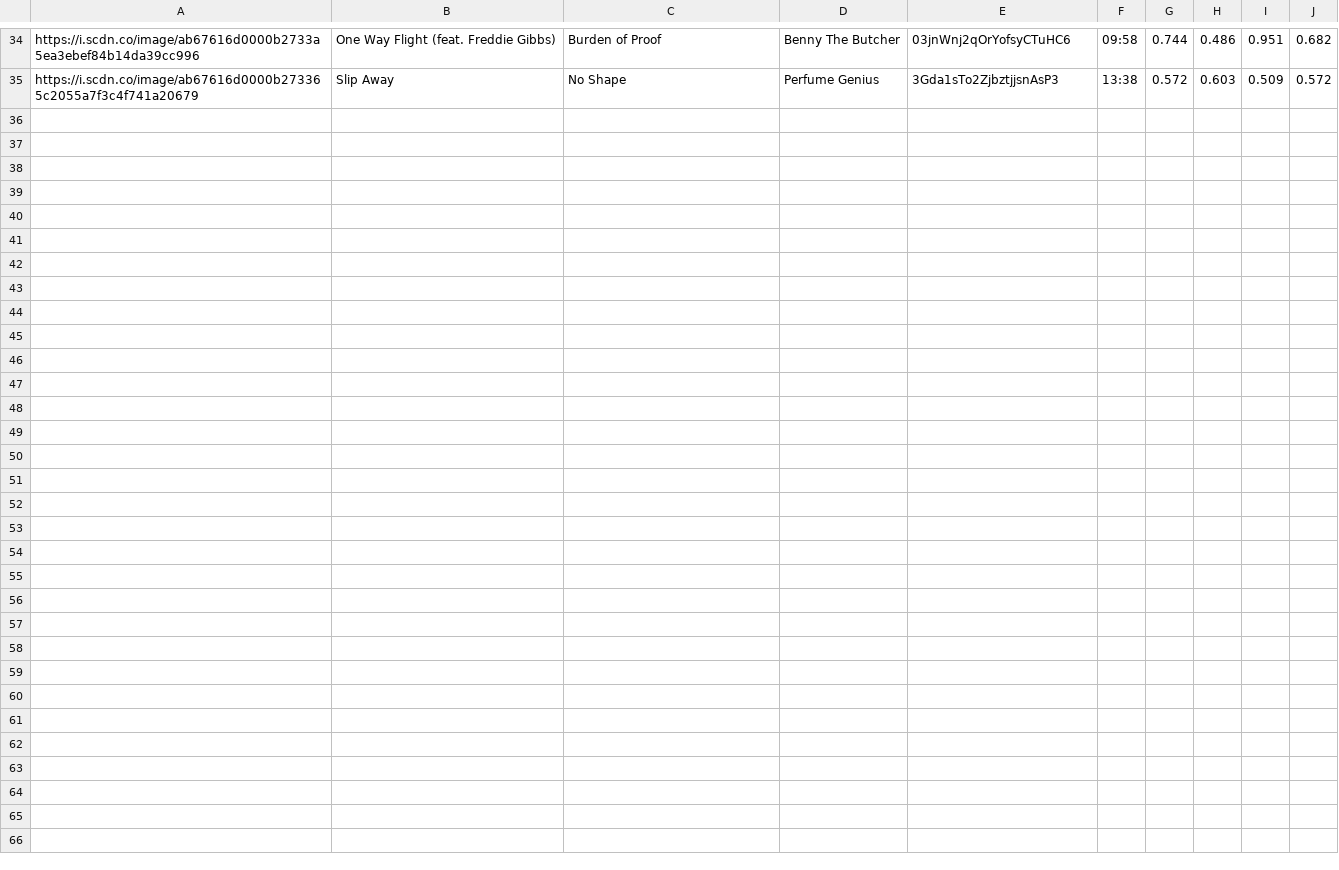
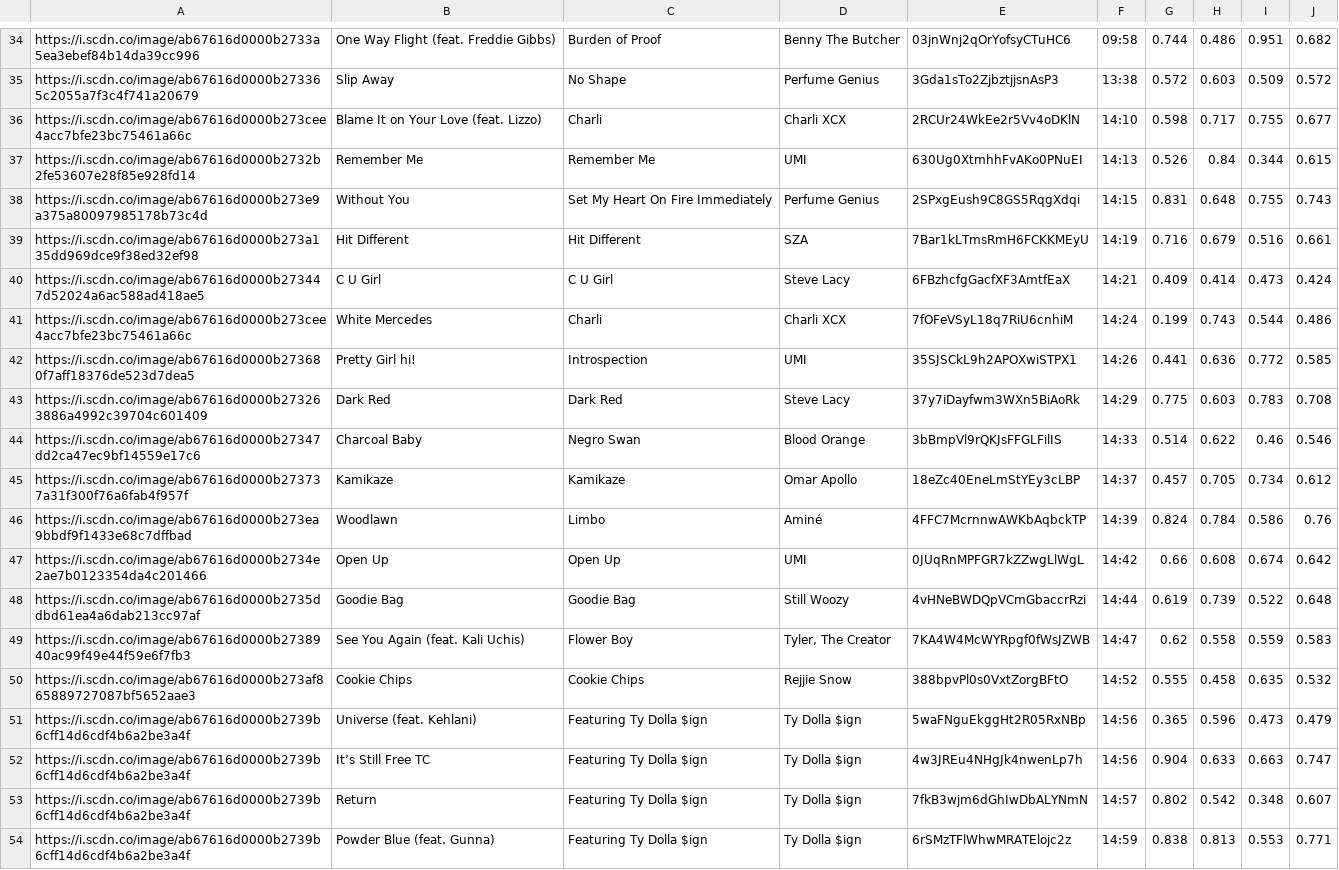
Before and after one commit to trudypainter/spotify-mood, a CSV file: daily-data/2020-10-24.csv, drawn as a sheet; only a part is shown, gaps mark what is left out.

Commit message:
updating daily data 2020-10-24 15:00:04.166450

```diff
--- a/daily-data/2020-10-24.csv
+++ b/daily-data/2020-10-24.csv
@@ -35 +35,20 @@ https://i.scdn.co/image/ab67616d0000b2733a5ea3ebef84b14da39cc996,One Way Flight
 https://i.scdn.co/image/ab67616d0000b273365c2055a7f3c4f741a20679,Slip Away,No Shape,Perfume Genius,3Gda1sTo2ZjbztjjsnAsP3,13:38,0.572,0.603,0.509,0.572
+https://i.scdn.co/image/ab67616d0000b273cee4acc7bfe23bc75461a66c,Blame It on Your Love (feat. Lizzo),Charli,Charli XCX,2RCUr24WkEe2r5Vv4oDKlN,14:10,0.598,0.717,0.755,0.677
+https://i.scdn.co/image/ab67616d0000b2732b2fe53607e28f85e928fd14,Remember Me,Remember Me,UMI,630Ug0XtmhhFvAKo0PNuEI,14:13,0.526,0.84,0.344,0.615
+https://i.scdn.co/image/ab67616d0000b273e9a375a80097985178b73c4d,Without You,Set My Heart On Fire Immediately,Perfume Genius,2SPxgEush9C8GS5RqgXdqi,14:15,0.831,0.648,0.755,0.743
+https://i.scdn.co/image/ab67616d0000b273a135dd969dce9f38ed32ef98,Hit Different,Hit Different,SZA,7Bar1kLTmsRmH6FCKKMEyU,14:19,0.716,0.679,0.516,0.661
+https://i.scdn.co/image/ab67616d0000b273447d52024a6ac588ad418ae5,C U Girl,C U Girl,Steve Lacy,6FBzhcfgGacfXF3AmtfEaX,14:21,0.409,0.414,0.473,0.424
+https://i.scdn.co/image/ab67616d0000b273cee4acc7bfe23bc75461a66c,White Mercedes,Charli,Charli XCX,7fOFeVSyL18q7RiU6cnhiM,14:24,0.199,0.743,0.544,0.486
+https://i.scdn.co/image/ab67616d0000b273680f7aff18376de523d7dea5,Pretty Girl hi!,Introspection,UMI,35SJSCkL9h2APOXwiSTPX1,14:26,0.441,0.636,0.772,0.585
+https://i.scdn.co/image/ab67616d0000b273263886a4992c39704c601409,Dark Red,Dark Red,Steve Lacy,37y7iDayfwm3WXn5BiAoRk,14:29,0.775,0.603,0.783,0.708
+https://i.scdn.co/image/ab67616d0000b27347dd2ca47ec9bf14559e17c6,Charcoal Baby,Negro Swan,Blood Orange,3bBmpVl9rQKJsFFGLFilIS,14:33,0.514,0.622,0.46,0.546
+https://i.scdn.co/image/ab67616d0000b273737a31f300f76a6fab4f957f,Kamikaze,Kamikaze,Omar Apollo,18eZc40EneLmStYEy3cLBP,14:37,0.457,0.705,0.734,0.612
+https://i.scdn.co/image/ab67616d0000b273ea9bbdf9f1433e68c7dffbad,Woodlawn,Limbo,Aminé,4FFC7McrnnwAWKbAqbckTP,14:39,0.824,0.784,0.586,0.76
+https://i.scdn.co/image/ab67616d0000b2734e2ae7b0123354da4c201466,Open Up,Open Up,UMI,0JUqRnMPFGR7kZZwgLlWgL,14:42,0.66,0.608,0.674,0.642
+https://i.scdn.co/image/ab67616d0000b2735ddbd61ea4a6dab213cc97af,Goodie Bag,Goodie Bag,Still Woozy,4vHNeBWDQpVCmGbaccrRzi,14:44,0.619,0.739,0.522,0.648
+https://i.scdn.co/image/ab67616d0000b2738940ac99f49e44f59e6f7fb3,See You Again (feat. Kali Uchis),Flower Boy,"Tyler, The Creator",7KA4W4McWYRpgf0fWsJZWB,14:47,0.62,0.558,0.559,0.583
+https://i.scdn.co/image/ab67616d0000b273af865889727087bf5652aae3,Cookie Chips,Cookie Chips,Rejjie Snow,388bpvPl0s0VxtZorgBFtO,14:52,0.555,0.458,0.635,0.532
+https://i.scdn.co/image/ab67616d0000b2739b6cff14d6cdf4b6a2be3a4f,Universe (feat. Kehlani),Featuring Ty Dolla $ign,Ty Dolla $ign,5waFNguEkggHt2R05RxNBp,14:56,0.365,0.596,0.473,0.479
+https://i.scdn.co/image/ab67616d0000b2739b6cff14d6cdf4b6a2be3a4f,It’s Still Free TC,Featuring Ty Dolla $ign,Ty Dolla $ign,4w3JREu4NHgJk4nwenLp7h,14:56,0.904,0.633,0.663,0.747
+https://i.scdn.co/image/ab67616d0000b2739b6cff14d6cdf4b6a2be3a4f,Return,Featuring Ty Dolla $ign,Ty Dolla $ign,7fkB3wjm6dGhIwDbALYNmN,14:57,0.802,0.542,0.348,0.607
+https://i.scdn.co/image/ab67616d0000b2739b6cff14d6cdf4b6a2be3a4f,Powder Blue (feat. Gunna),Featuring Ty Dolla $ign,Ty Dolla $ign,6rSMzTFlWhwMRATElojc2z,14:59,0.838,0.813,0.553,0.771
```
Also changed, not shown: 2 other files.
